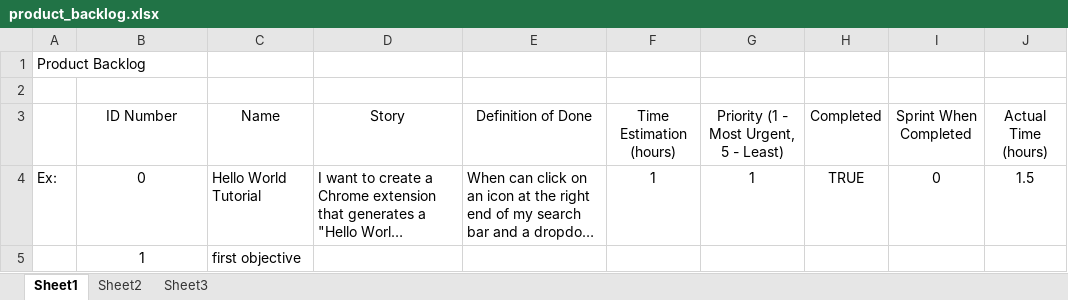
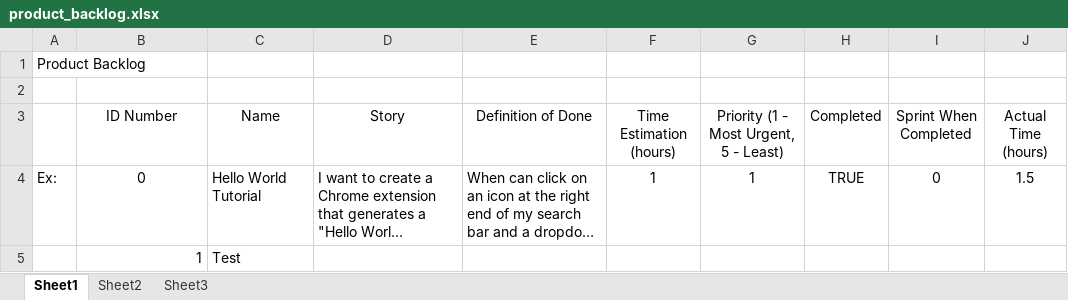
Before and after one commit to striebel/cs3141_fall2016_project, an Excel workbook: product_backlog.xlsx, sheet Sheet1, drawn as a sheet; long unchanged cells end in …; values as stored, in another font and other column widths than the file's, no borders; table styles not drawn; the diff names each change by its address in the sheet, - before the commit and + after, or states it on an @@ line.

```diff
--- a/product_backlog.xlsx (sheet Sheet1)
+++ b/product_backlog.xlsx (sheet Sheet1)
-B5 alignment: center
+B5 alignment: right
-C5 (Name): first objective
+C5 (Name): Test
```
Also changed, not shown: 1 other file.
